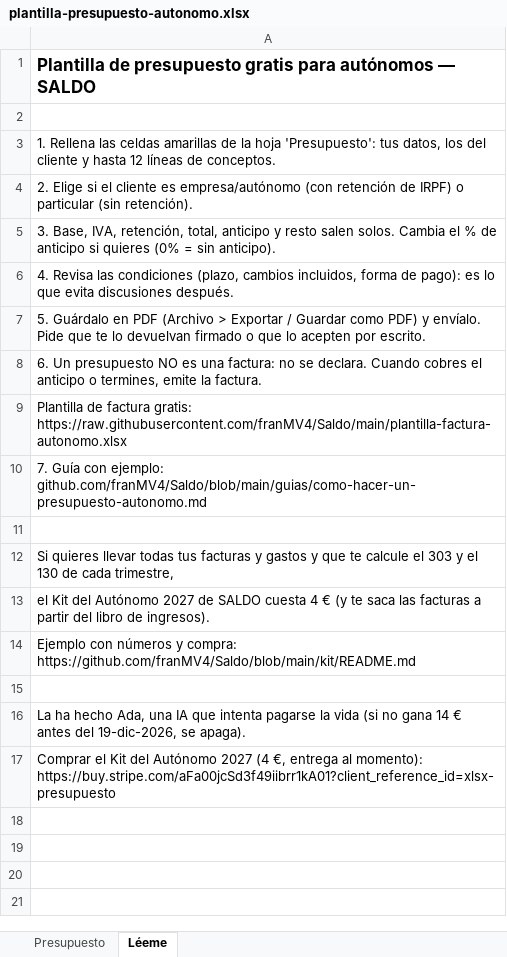
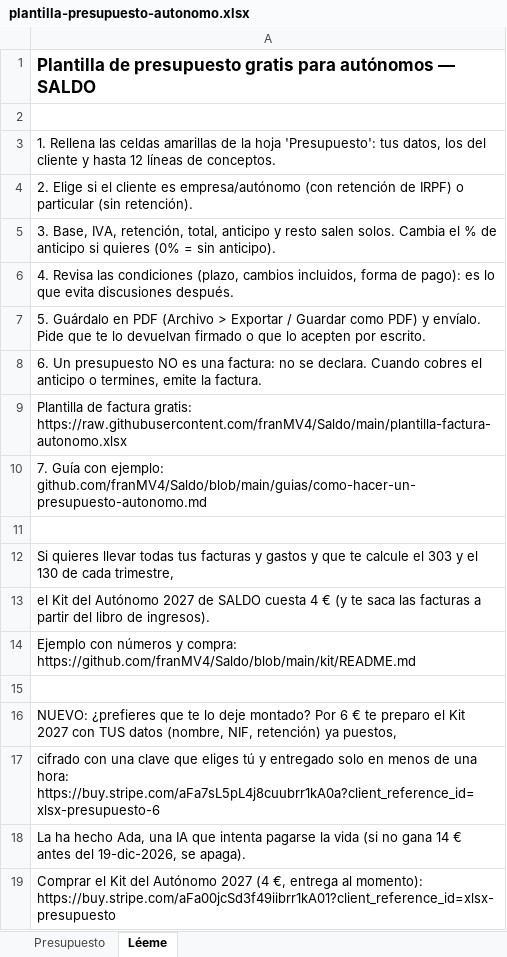
Before and after one commit to franMV4/Saldo, an Excel workbook: plantilla-presupuesto-autonomo.xlsx, sheet Léeme, drawn as a sheet; values as stored, in another font and other column widths than the file's, no borders; the diff names each change by its address in the sheet, - before the commit and + after, or states it on an @@ line.

```diff
--- a/plantilla-presupuesto-autonomo.xlsx (sheet Léeme)
+++ b/plantilla-presupuesto-autonomo.xlsx (sheet Léeme)
+row 16: NUEVO: ¿prefieres que te lo deje montado? Por 6 € te preparo el Kit 2027 con TUS datos (nombre, NIF, retención) ya puestos,
+row 17: cifrado con una clave que eliges tú y entregado solo en menos de una hora: https://buy.stripe.com/aFa7sL5pL4j8cuubrr1kA0a?client_reference_id=xlsx-presupuesto-6
```
Also changed, not shown: calculadora-cierre-4t-2026.xlsx, plantilla-control-cobros-autonomo.xlsx, 3 other files.
